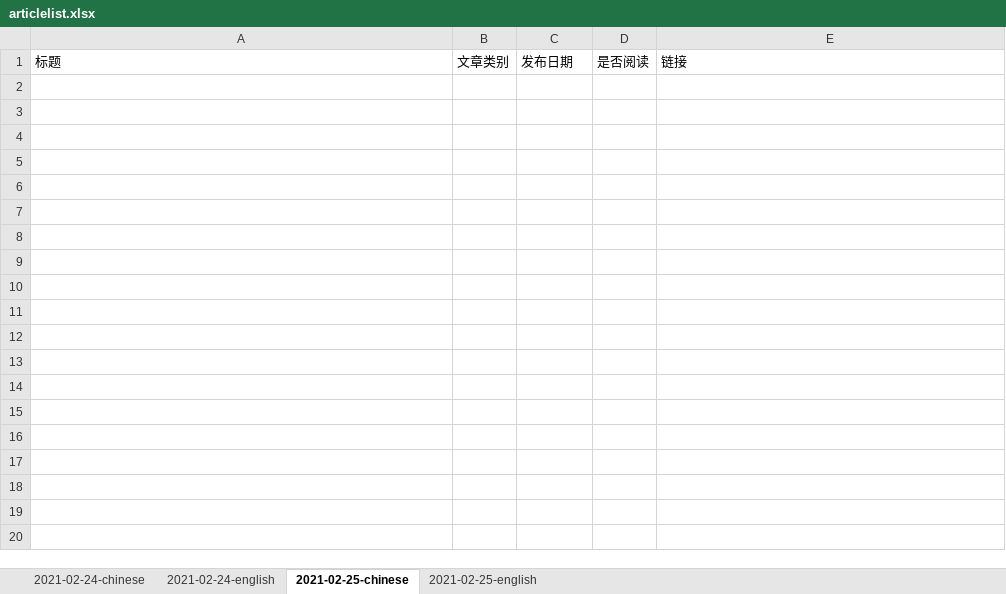
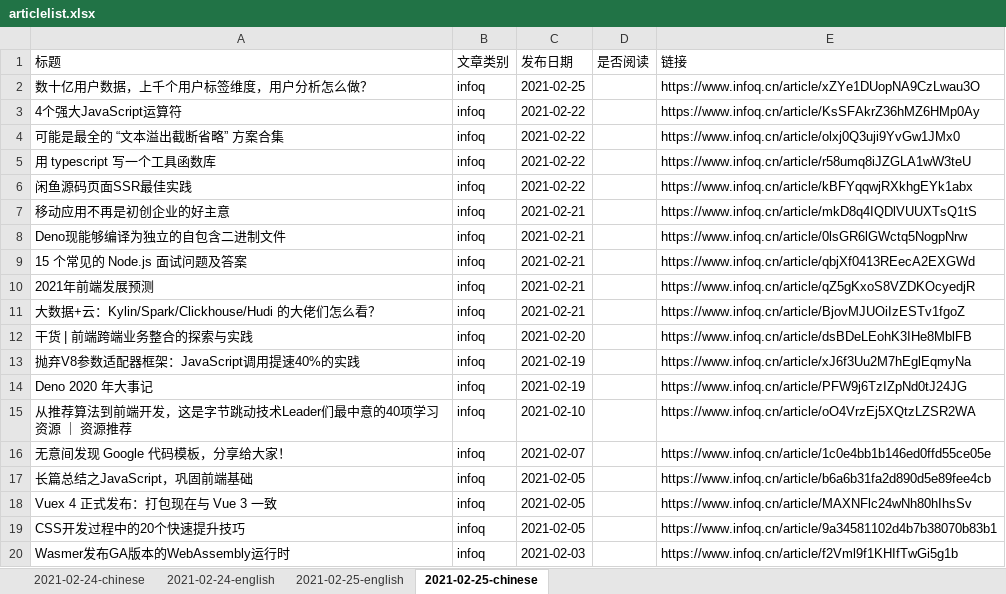
Before and after one commit to liu75675231/article-crawler, an Excel workbook: articlelist.xlsx, sheet 2021-02-25-chinese, drawn as a sheet; only a part is shown; values as stored, in another font and other column widths than the file's, no borders; the diff covers the shown part only; the diff names each change by its address in the sheet, - before the commit and + after, or states it on an @@ line.

```diff
--- a/articlelist.xlsx (sheet 2021-02-25-chinese)
+++ b/articlelist.xlsx (sheet 2021-02-25-chinese)
@@ sheet tab order changed: 2021-02-24-chinese | 2021-02-24-english | 2021-02-25-english | 2021-02-25-chinese @@
+row 2: 数十亿用户数据，上千个用户标签维度，用户分析怎么做？ | infoq | 2021-02-25 |  | https://www.infoq.cn/article/xZYe1DUopNA9CzLwau3O
+row 3: 4个强大JavaScript运算符 | infoq | 2021-02-22 |  | https://www.infoq.cn/article/KsSFAkrZ36hMZ6HMp0Ay
+row 4: 可能是最全的 “文本溢出截断省略” 方案合集 | infoq | 2021-02-22 |  | https://www.infoq.cn/article/olxj0Q3uji9YvGw1JMx0
+row 5: 用 typescript 写一个工具函数库 | infoq | 2021-02-22 |  | https://www.infoq.cn/article/r58umq8iJZGLA1wW3teU
+row 6: 闲鱼源码页面SSR最佳实践 | infoq | 2021-02-22 |  | https://www.infoq.cn/article/kBFYqqwjRXkhgEYk1abx
+row 7: 移动应用不再是初创企业的好主意 | infoq | 2021-02-21 |  | https://www.infoq.cn/article/mkD8q4IQDlVUUXTsQ1tS
+row 8: Deno现能够编译为独立的自包含二进制文件 | infoq | 2021-02-21 |  | https://www.infoq.cn/article/0lsGR6lGWctq5NogpNrw
+row 9: 15 个常见的 Node.js 面试问题及答案 | infoq | 2021-02-21 |  | https://www.infoq.cn/article/qbjXf0413REecA2EXGWd
+row 10: 2021年前端发展预测 | infoq | 2021-02-21 |  | https://www.infoq.cn/article/qZ5gKxoS8VZDKOcyedjR
+row 11: 大数据+云：Kylin/Spark/Clickhouse/Hudi 的大佬们怎么看？ | infoq | 2021-02-21 |  | https://www.infoq.cn/article/BjovMJUOiIzESTv1fgoZ
+row 12: 干货 | 前端跨端业务整合的探索与实践 | infoq | 2021-02-20 |  | https://www.infoq.cn/article/dsBDeLEohK3IHe8MblFB
+row 13: 抛弃V8参数适配器框架：JavaScript调用提速40%的实践 | infoq | 2021-02-19 |  | https://www.infoq.cn/article/xJ6f3Uu2M7hEglEqmyNa
+row 14: Deno 2020 年大事记 | infoq | 2021-02-19 |  | https://www.infoq.cn/article/PFW9j6TzIZpNd0tJ24JG
+row 15: 从推荐算法到前端开发，这是字节跳动技术Leader们最中意的40项学习资源 ｜ 资源推荐 | infoq | 2021-02-10 |  | https://www.infoq.cn/article/oO4VrzEj5XQtzLZSR2WA
+row 16: 无意间发现 Google 代码模板，分享给大家！ | infoq | 2021-02-07 |  | https://www.infoq.cn/article/1c0e4bb1b146ed0ffd55ce05e
+row 17: 长篇总结之JavaScript，巩固前端基础 | infoq | 2021-02-05 |  | https://www.infoq.cn/article/b6a6b31fa2d890d5e89fee4cb
+row 18: Vuex 4 正式发布：打包现在与 Vue 3 一致 | infoq | 2021-02-05 |  | https://www.infoq.cn/article/MAXNFlc24wNh80hIhsSv
+row 19: CSS开发过程中的20个快速提升技巧 | infoq | 2021-02-05 |  | https://www.infoq.cn/article/9a34581102d4b7b38070b83b1
+row 20: Wasmer发布GA版本的WebAssembly运行时 | infoq | 2021-02-03 |  | https://www.infoq.cn/article/f2Vml9f1KHIfTwGi5g1b
```
Also changed, not shown: 327 added rows elsewhere in this sheet, 3 other files.
